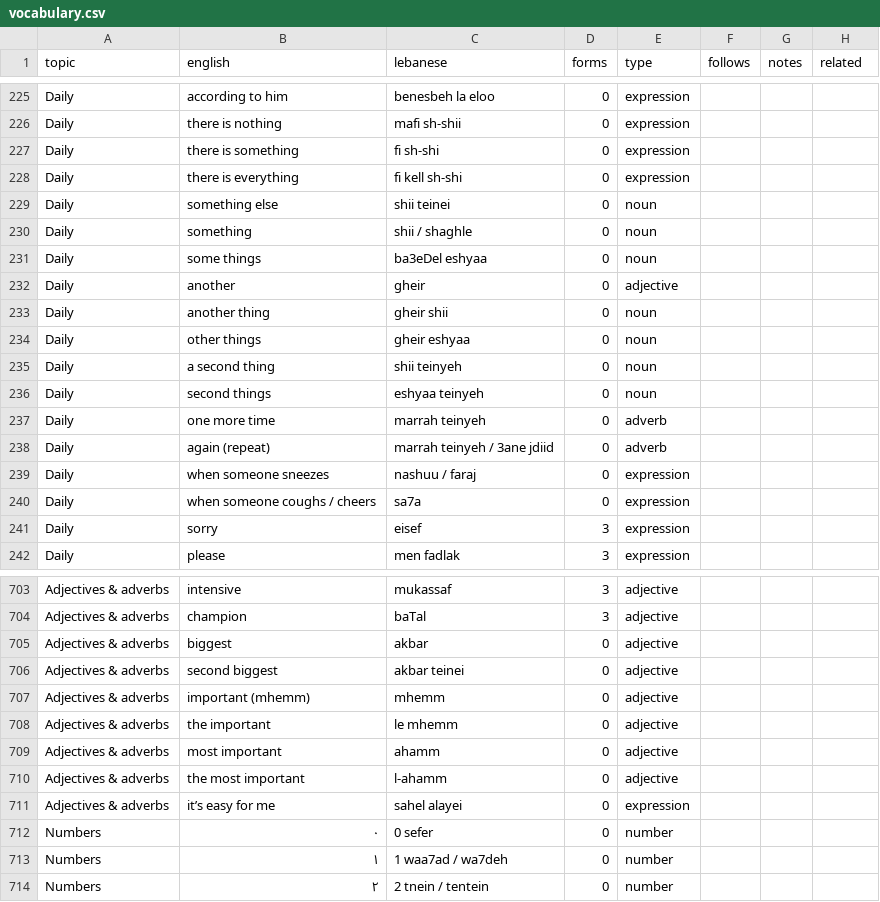
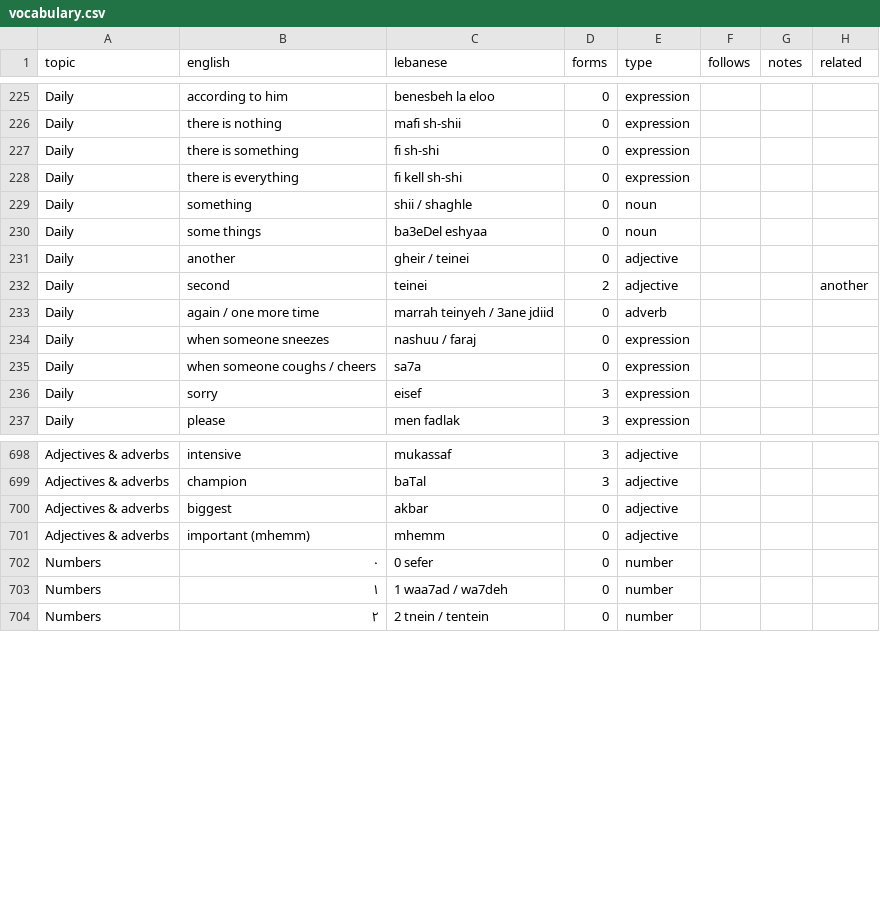
Before and after one commit to claire-vr/cedrus, a CSV file: database/vocabulary.csv, drawn as a sheet; only a part is shown, gaps mark what is left out.

```diff
--- a/database/vocabulary.csv
+++ b/database/vocabulary.csv
@@ -228,12 +228,7 @@ Daily,there is something,fi sh-shi,0,expression,,,
 Daily,there is everything,fi kell sh-shi,0,expression,,,
-Daily,something else,shii teinei,0,noun,,,
 Daily,something,shii / shaghle,0,noun,,,
 Daily,some things,ba3eDel eshyaa,0,noun,,,
-Daily,another,gheir,0,adjective,,,
-Daily,another thing,gheir shii,0,noun,,,
-Daily,other things,gheir eshyaa,0,noun,,,
-Daily,a second thing,shii teinyeh,0,noun,,,
-Daily,second things,eshyaa teinyeh,0,noun,,,
-Daily,one more time,marrah teinyeh,0,adverb,,,
-Daily,again (repeat),marrah teinyeh / 3ane jdiid,0,adverb,,,
+Daily,another,gheir / teinei,0,adjective,,,
+Daily,second,teinei,2,adjective,,,another
+Daily,again / one more time,marrah teinyeh / 3ane jdiid,0,adverb,,,
 Daily,when someone sneezes,nashuu / faraj,0,expression,,,
@@ -705,8 +700,3 @@ Adjectives & adverbs,champion,baTal,3,adjective,,,
 Adjectives & adverbs,biggest,akbar,0,adjective,,,
-Adjectives & adverbs,second biggest,akbar teinei,0,adjective,,,
 Adjectives & adverbs,important (mhemm),mhemm,0,adjective,,,
-Adjectives & adverbs,the important,le mhemm,0,adjective,,,
-Adjectives & adverbs,most important,ahamm,0,adjective,,,
-Adjectives & adverbs,the most important,l-ahamm,0,adjective,,,
-Adjectives & adverbs,it’s easy for me,sahel alayei,0,expression,,,
 Numbers,٠,0 sefer,0,number,,,
```
Also changed, not shown: database/examples.csv, database/forms.csv, 1 other file.
